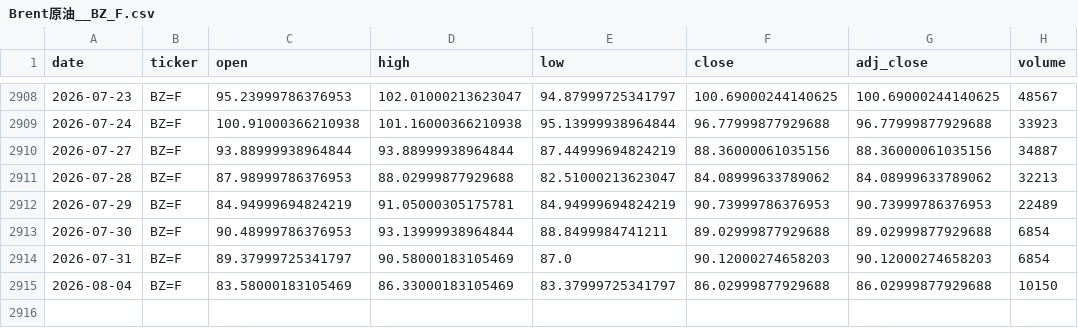
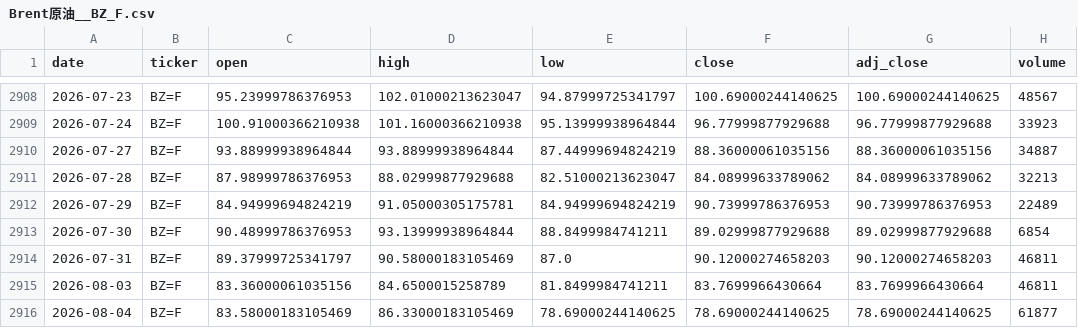
Before and after one commit to zid036116-ship-it/-, a CSV file: docs/market_data/Brent原油__BZ_F.csv, drawn as a sheet; only a part is shown, gaps mark what is left out.

```diff
--- a/docs/market_data/Brent原油__BZ_F.csv
+++ b/docs/market_data/Brent原油__BZ_F.csv
@@ -2913,3 +2913,4 @@
 2026-07-30,BZ=F,90.48999786376953,93.13999938964844,88.8499984741211,89.02999877929688,89.02999877929688,6854
-2026-07-31,BZ=F,89.37999725341797,90.58000183105469,87.0,90.12000274658203,90.12000274658203,6854
-2026-08-04,BZ=F,83.58000183105469,86.33000183105469,83.37999725341797,86.02999877929688,86.02999877929688,10150
+2026-07-31,BZ=F,89.37999725341797,90.58000183105469,87.0,90.12000274658203,90.12000274658203,46811
+2026-08-03,BZ=F,83.36000061035156,84.6500015258789,81.8499984741211,83.7699966430664,83.7699966430664,46811
+2026-08-04,BZ=F,83.58000183105469,86.33000183105469,78.69000244140625,78.69000244140625,78.69000244140625,61877
```
Also changed, not shown: docs/market_data/恒生指数ETF_盈富基金__2800.HK.csv, market_data/EuroStoxx50 欧洲斯托克50___STOXX50E.csv, 8 other files.
